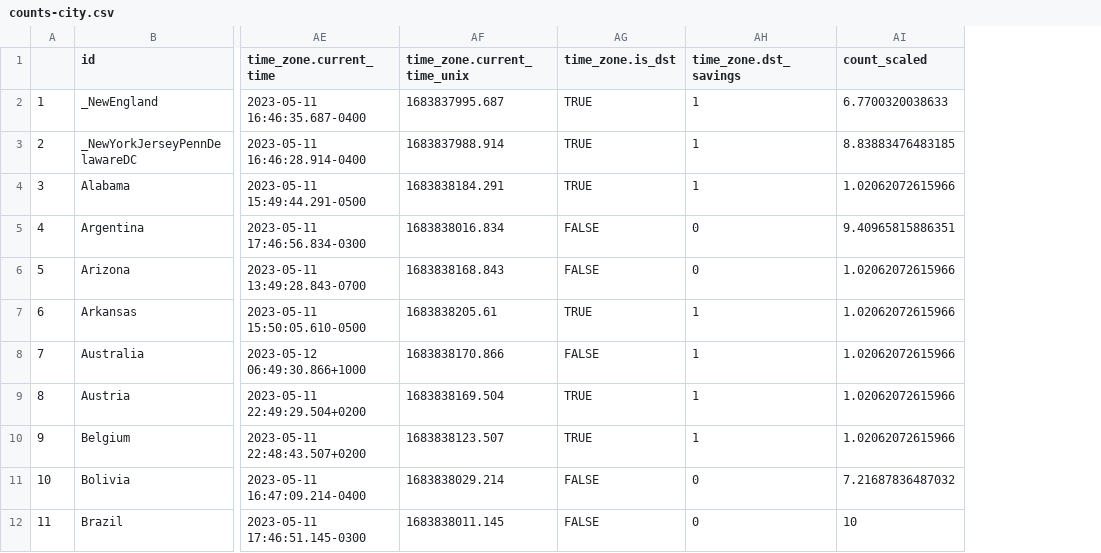
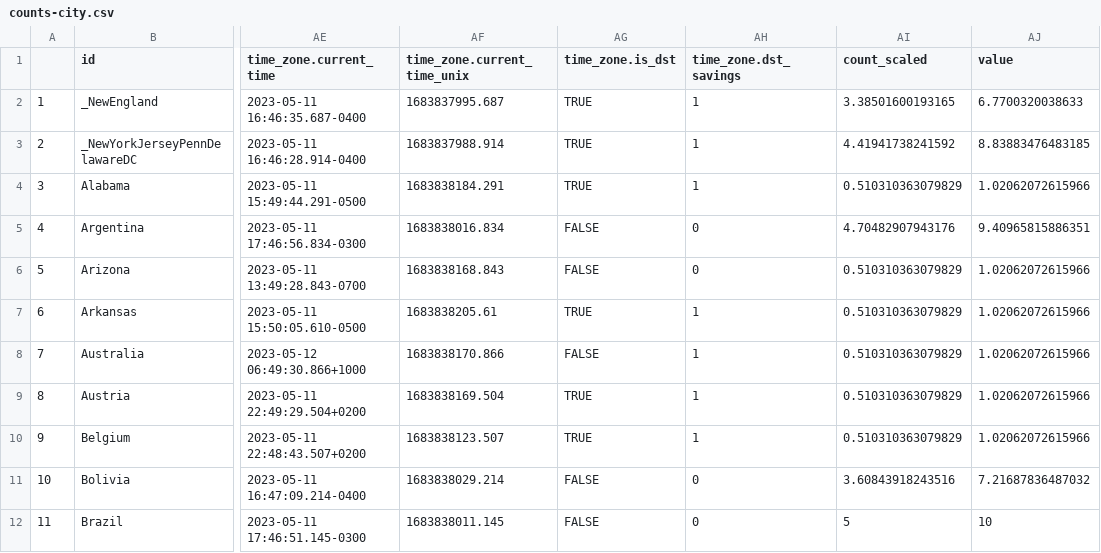
Before and after one commit to jcervas/R-Functions, a CSV file: ignacio/data/counts-city.csv, drawn as a sheet; only a part is shown, gaps mark what is left out; addresses are those after the commit; the diff names each change by its address in the sheet, - before the commit and + after, or states it on an @@ line.

Commit message:
Update counts-city.csv

```diff
--- a/ignacio/data/counts-city.csv
+++ b/ignacio/data/counts-city.csv
+column AI (count_scaled), rows 2-12: 3.38501600193165 | 4.41941738241592 | 0.510310363079829 | 4.70482907943176 | 0.510310363079829 | 0.510310363079829 | 0.510310363079829 | 0.510310363079829 | 0.510310363079829 | 3.60843918243516 | 5
-AJ1: count_scaled
+AJ1: value
```
